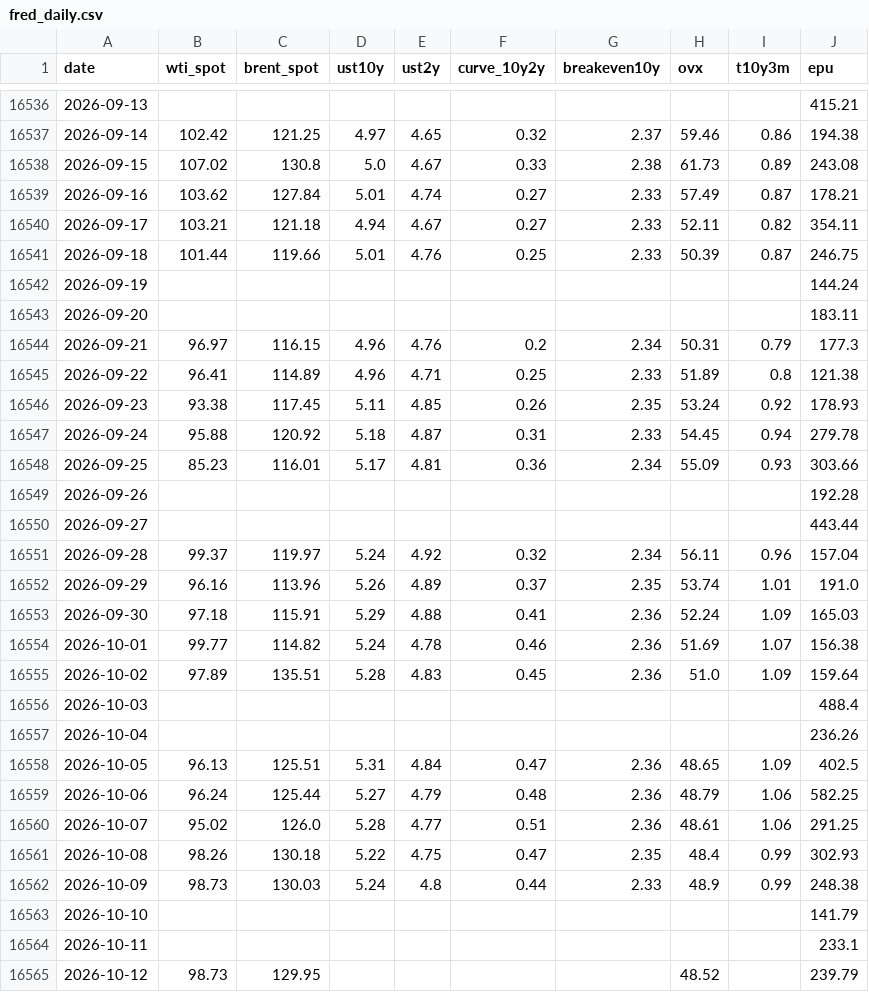
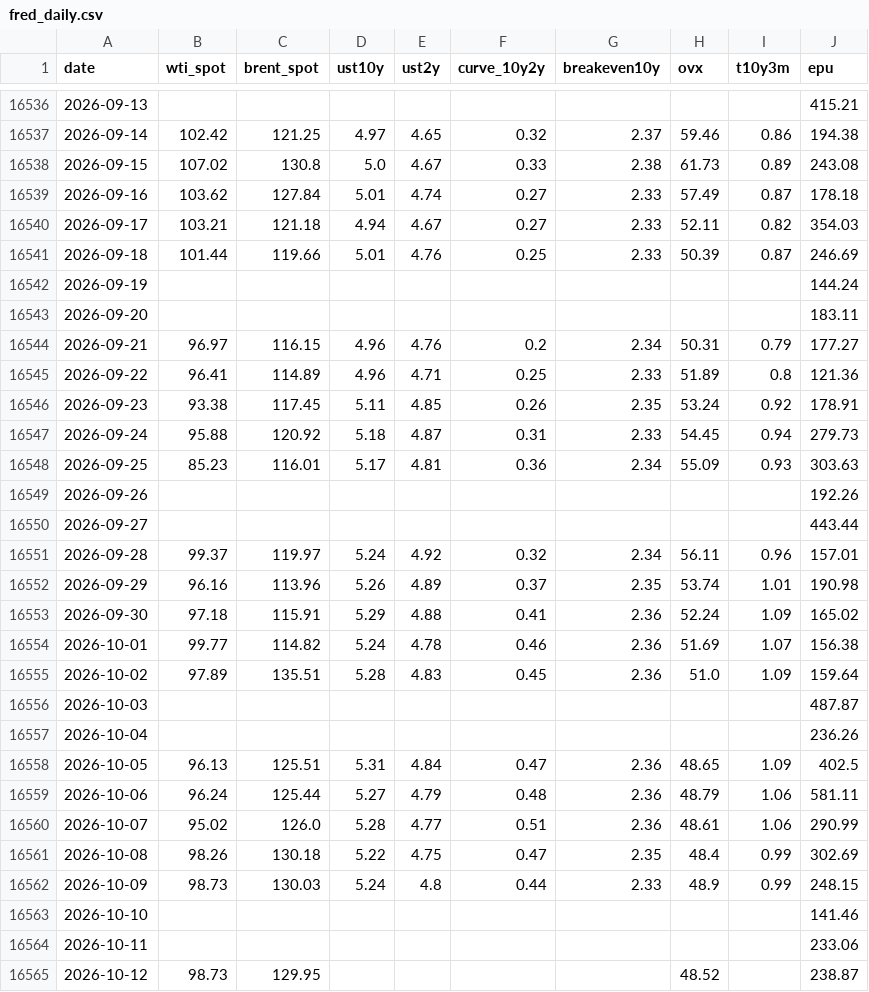
Before and after one commit to YYYJAA/OilForecastQF, a CSV file: Data/raw/fred_daily.csv, drawn as a sheet; only a part is shown, gaps mark what is left out; the diff covers the shown part only.

```diff
--- a/Data/raw/fred_daily.csv
+++ b/Data/raw/fred_daily.csv
@@ -16538,28 +16538,28 @@ date,wti_spot,brent_spot,ust10y,ust2y,curve_10y2y,breakeven10y,ovx,t10y3m,epu
 2026-09-15,107.02,130.8,5.0,4.67,0.33,2.38,61.73,0.89,243.08
-2026-09-16,103.62,127.84,5.01,4.74,0.27,2.33,57.49,0.87,178.21
-2026-09-17,103.21,121.18,4.94,4.67,0.27,2.33,52.11,0.82,354.11
-2026-09-18,101.44,119.66,5.01,4.76,0.25,2.33,50.39,0.87,246.75
+2026-09-16,103.62,127.84,5.01,4.74,0.27,2.33,57.49,0.87,178.18
+2026-09-17,103.21,121.18,4.94,4.67,0.27,2.33,52.11,0.82,354.03
+2026-09-18,101.44,119.66,5.01,4.76,0.25,2.33,50.39,0.87,246.69
 2026-09-19,,,,,,,,,144.24
 2026-09-20,,,,,,,,,183.11
-2026-09-21,96.97,116.15,4.96,4.76,0.2,2.34,50.31,0.79,177.3
-2026-09-22,96.41,114.89,4.96,4.71,0.25,2.33,51.89,0.8,121.38
-2026-09-23,93.38,117.45,5.11,4.85,0.26,2.35,53.24,0.92,178.93
-2026-09-24,95.88,120.92,5.18,4.87,0.31,2.33,54.45,0.94,279.78
-2026-09-25,85.23,116.01,5.17,4.81,0.36,2.34,55.09,0.93,303.66
-2026-09-26,,,,,,,,,192.28
+2026-09-21,96.97,116.15,4.96,4.76,0.2,2.34,50.31,0.79,177.27
+2026-09-22,96.41,114.89,4.96,4.71,0.25,2.33,51.89,0.8,121.36
+2026-09-23,93.38,117.45,5.11,4.85,0.26,2.35,53.24,0.92,178.91
+2026-09-24,95.88,120.92,5.18,4.87,0.31,2.33,54.45,0.94,279.73
+2026-09-25,85.23,116.01,5.17,4.81,0.36,2.34,55.09,0.93,303.63
+2026-09-26,,,,,,,,,192.26
 2026-09-27,,,,,,,,,443.44
-2026-09-28,99.37,119.97,5.24,4.92,0.32,2.34,56.11,0.96,157.04
-2026-09-29,96.16,113.96,5.26,4.89,0.37,2.35,53.74,1.01,191.0
-2026-09-30,97.18,115.91,5.29,4.88,0.41,2.36,52.24,1.09,165.03
+2026-09-28,99.37,119.97,5.24,4.92,0.32,2.34,56.11,0.96,157.01
+2026-09-29,96.16,113.96,5.26,4.89,0.37,2.35,53.74,1.01,190.98
+2026-09-30,97.18,115.91,5.29,4.88,0.41,2.36,52.24,1.09,165.02
 2026-10-01,99.77,114.82,5.24,4.78,0.46,2.36,51.69,1.07,156.38
 2026-10-02,97.89,135.51,5.28,4.83,0.45,2.36,51.0,1.09,159.64
-2026-10-03,,,,,,,,,488.4
+2026-10-03,,,,,,,,,487.87
 2026-10-04,,,,,,,,,236.26
 2026-10-05,96.13,125.51,5.31,4.84,0.47,2.36,48.65,1.09,402.5
-2026-10-06,96.24,125.44,5.27,4.79,0.48,2.36,48.79,1.06,582.25
-2026-10-07,95.02,126.0,5.28,4.77,0.51,2.36,48.61,1.06,291.25
-2026-10-08,98.26,130.18,5.22,4.75,0.47,2.35,48.4,0.99,302.93
-2026-10-09,98.73,130.03,5.24,4.8,0.44,2.33,48.9,0.99,248.38
-2026-10-10,,,,,,,,,141.79
-2026-10-11,,,,,,,,,233.1
-2026-10-12,98.73,129.95,,,,,48.52,,239.79
+2026-10-06,96.24,125.44,5.27,4.79,0.48,2.36,48.79,1.06,581.11
+2026-10-07,95.02,126.0,5.28,4.77,0.51,2.36,48.61,1.06,290.99
+2026-10-08,98.26,130.18,5.22,4.75,0.47,2.35,48.4,0.99,302.69
+2026-10-09,98.73,130.03,5.24,4.8,0.44,2.33,48.9,0.99,248.15
+2026-10-10,,,,,,,,,141.46
+2026-10-11,,,,,,,,,233.06
+2026-10-12,98.73,129.95,,,,,48.52,,238.87
```
Also changed, not shown: 1 added row and 6 edited cells elsewhere in this file, Data/raw/yahoo_extra_daily.csv, Outputs/latest_forecasts.csv, 2 other files.
